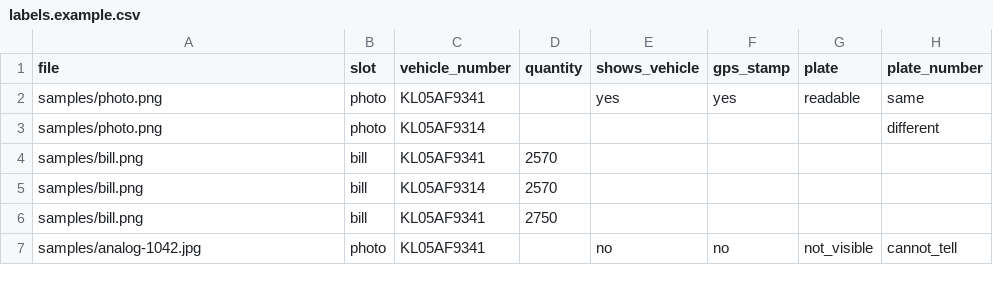
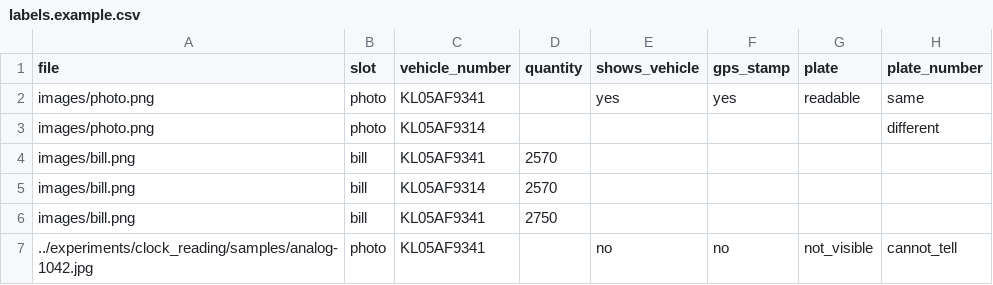
Before and after one commit to green-worms-calicut/AFR-verification, a CSV file: examples/labels.example.csv, drawn as a sheet; only a part is shown; the diff names each change by its address in the sheet, - before the commit and + after, or states it on an @@ line.

```diff
--- a/examples/labels.example.csv
+++ b/examples/labels.example.csv
-A2:A3 (file): samples/photo.png
+A2:A3 (file): images/photo.png
-A4:A6 (file): samples/bill.png
+A4:A6 (file): images/bill.png
-A7 (file): samples/analog-1042.jpg
+A7 (file): ../experiments/clock_reading/samples/analog-1042.jpg
```
Also changed, not shown: 30 other files.
